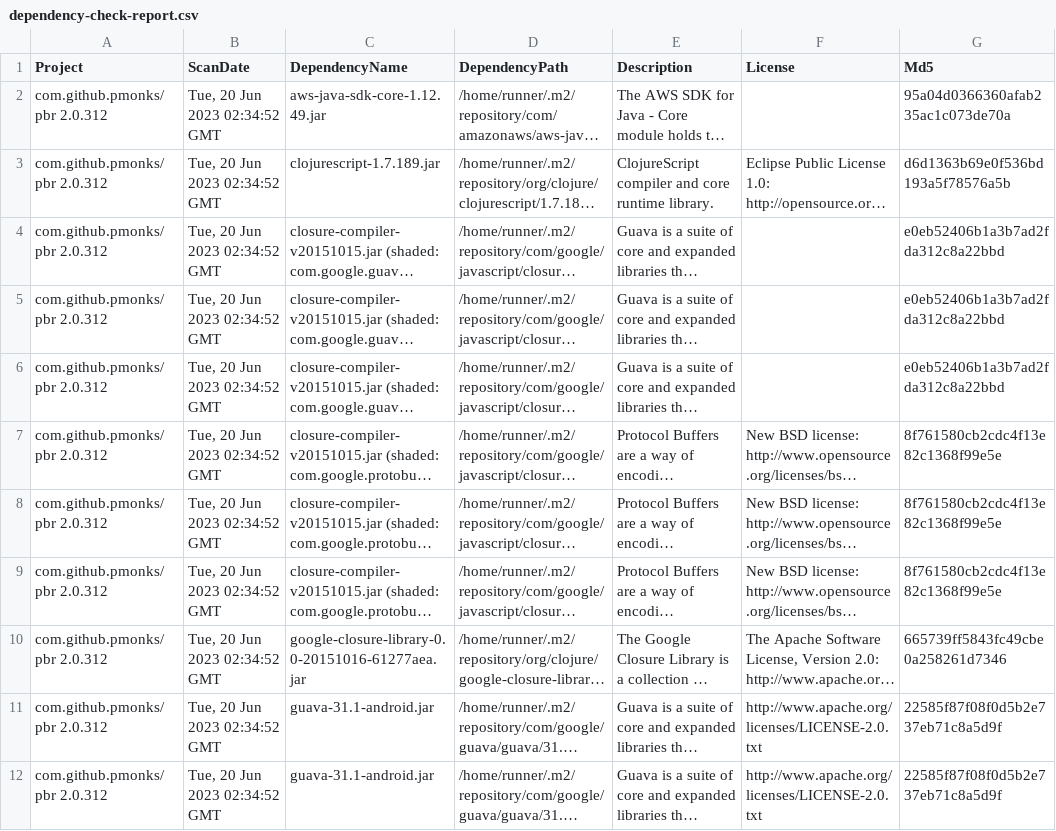
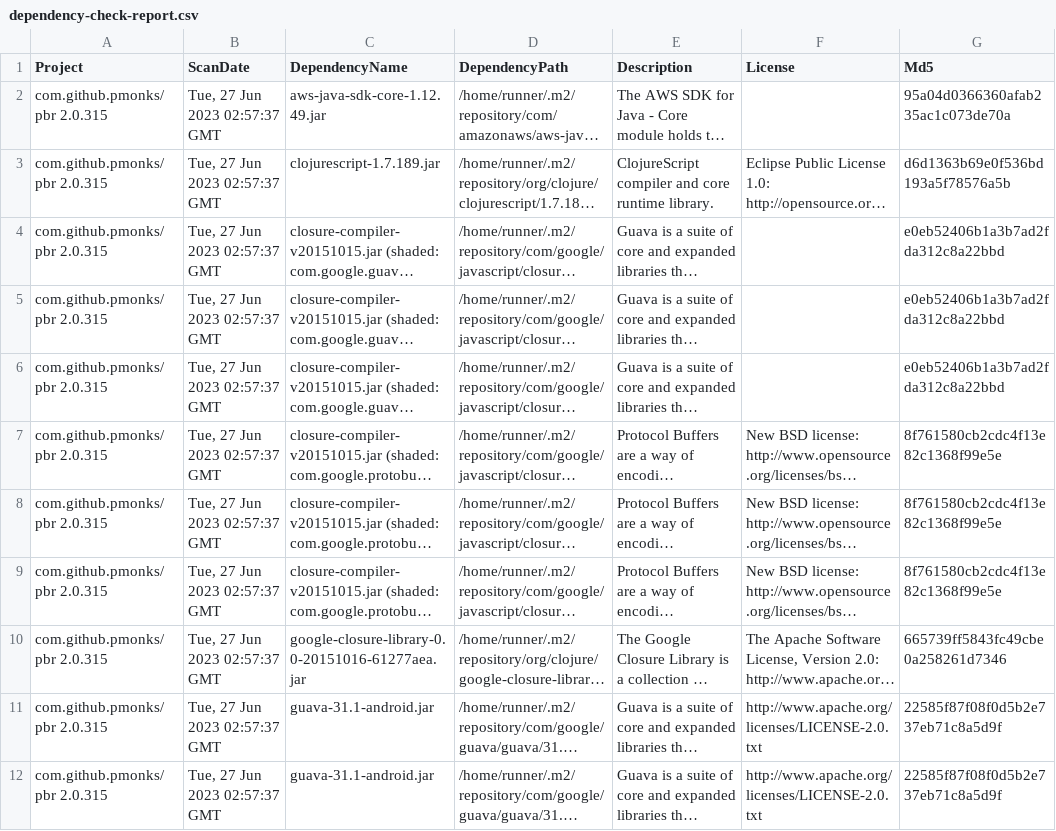
Before and after one commit to pmonks/pbr, a CSV file: nvd/dependency-check-report.csv, drawn as a sheet; only a part is shown; long unchanged cells end in …; the diff covers the shown part only; the diff names each change by its address in the sheet, - before the commit and + after, or states it on an @@ line.

```diff
--- a/nvd/dependency-check-report.csv
+++ b/nvd/dependency-check-report.csv
-A2:A12 (Project): com.github.pmonks/pbr 2.0.312
+A2:A12 (Project): com.github.pmonks/pbr 2.0.315
-B2:B12 (ScanDate): Tue, 20 Jun 2023 02:34:52 GMT
+B2:B12 (ScanDate): Tue, 27 Jun 2023 02:57:37 GMT
```
Also changed, not shown: 23 edited cells elsewhere in this file, 7 other files.
